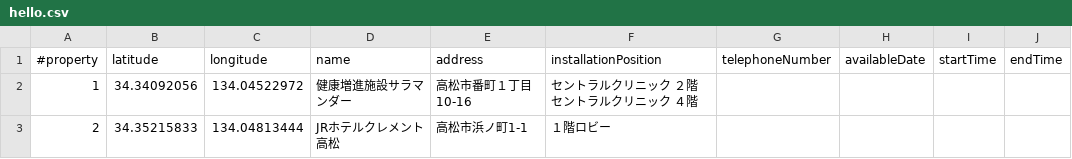
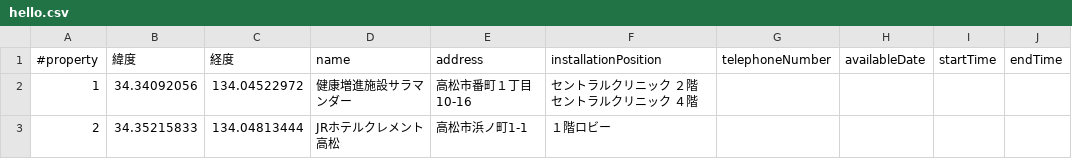
Before and after one commit to geolonia/takamatsu-map-cli, a CSV file: hello.csv, drawn as a sheet; only a part is shown; the diff names each change by its address in the sheet, - before the commit and + after, or states it on an @@ line.

```diff
--- a/hello.csv
+++ b/hello.csv
-B1: latitude
+B1: 緯度
-C1: longitude
+C1: 経度
```
Also changed, not shown: 3 other files.
